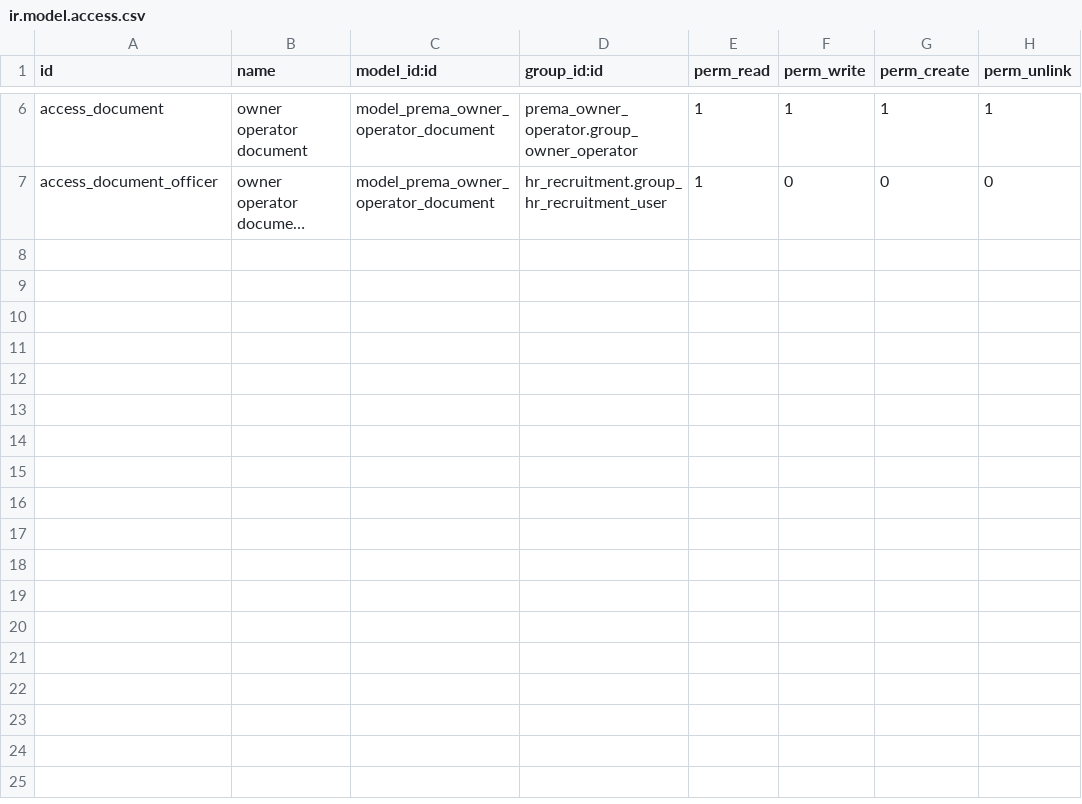
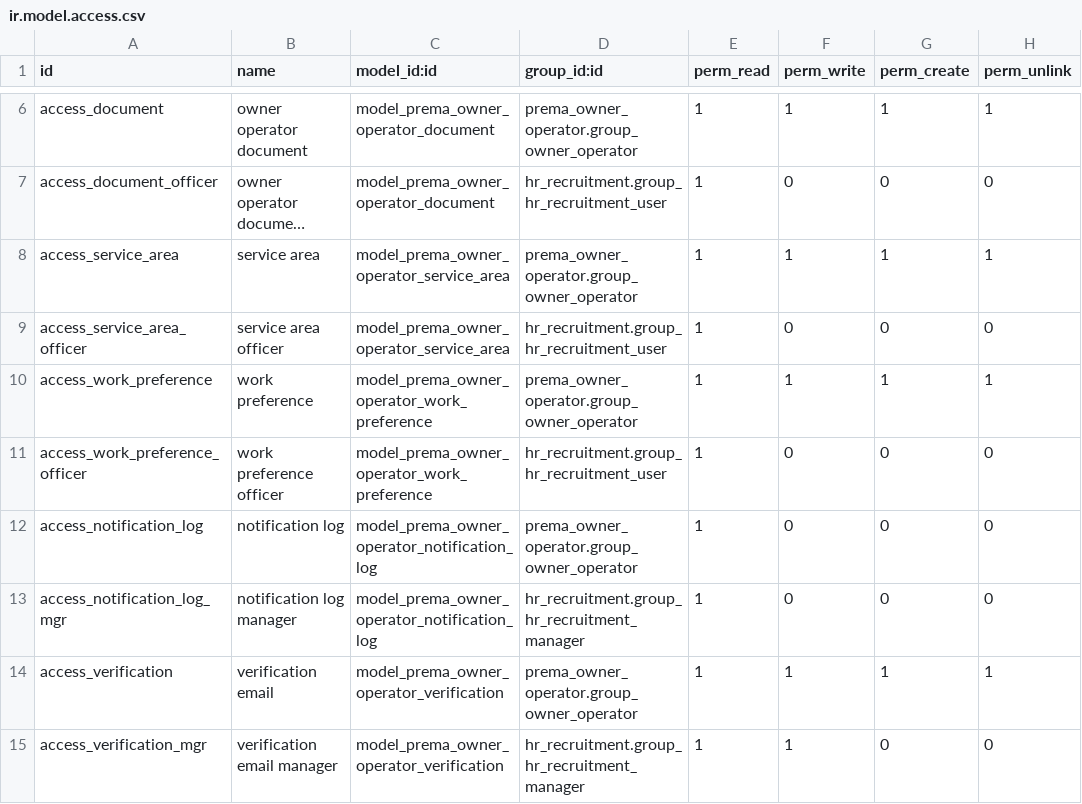
Before and after one commit to ahmadtibrahim/prema_dispatch, a CSV file: prema_owner_operator/security/ir.model.access.csv, drawn as a sheet; only a part is shown, gaps mark what is left out; long unchanged cells end in …; the diff names each change by its address in the sheet, - before the commit and + after, or states it on an @@ line.

```diff
--- a/prema_owner_operator/security/ir.model.access.csv
+++ b/prema_owner_operator/security/ir.model.access.csv
+row 8: access_service_area | service area | model_prema_owner_operator_service_area | prema_owner_operator.group_owner_operator | 1 | 1 | 1 | 1
+row 9: access_service_area_officer | service area officer | model_prema_owner_operator_service_area | hr_recruitment.group_hr_recruitment_user | 1 | 0 | 0 | 0
+row 10: access_work_preference | work preference | model_prema_owner_operator_work_preference | prema_owner_operator.group_owner_operator | 1 | 1 | 1 | 1
+row 11: access_work_preference_officer | work preference officer | model_prema_owner_operator_work_preference | hr_recruitment.group_hr_recruitment_user | 1 | 0 | 0 | 0
+row 12: access_notification_log | notification log | model_prema_owner_operator_notification_log | prema_owner_operator.group_owner_operator | 1 | 0 | 0 | 0
+row 13: access_notification_log_mgr | notification log manager | model_prema_owner_operator_notification_log | hr_recruitment.group_hr_recruitment_manager | 1 | 0 | 0 | 0
+row 14: access_verification | verification email | model_prema_owner_operator_verification | prema_owner_operator.group_owner_operator | 1 | 1 | 1 | 1
+row 15: access_verification_mgr | verification email manager | model_prema_owner_operator_verification | hr_recruitment.group_hr_recruitment_manager | 1 | 1 | 0 | 0
```
Also changed, not shown: 29 other files.
